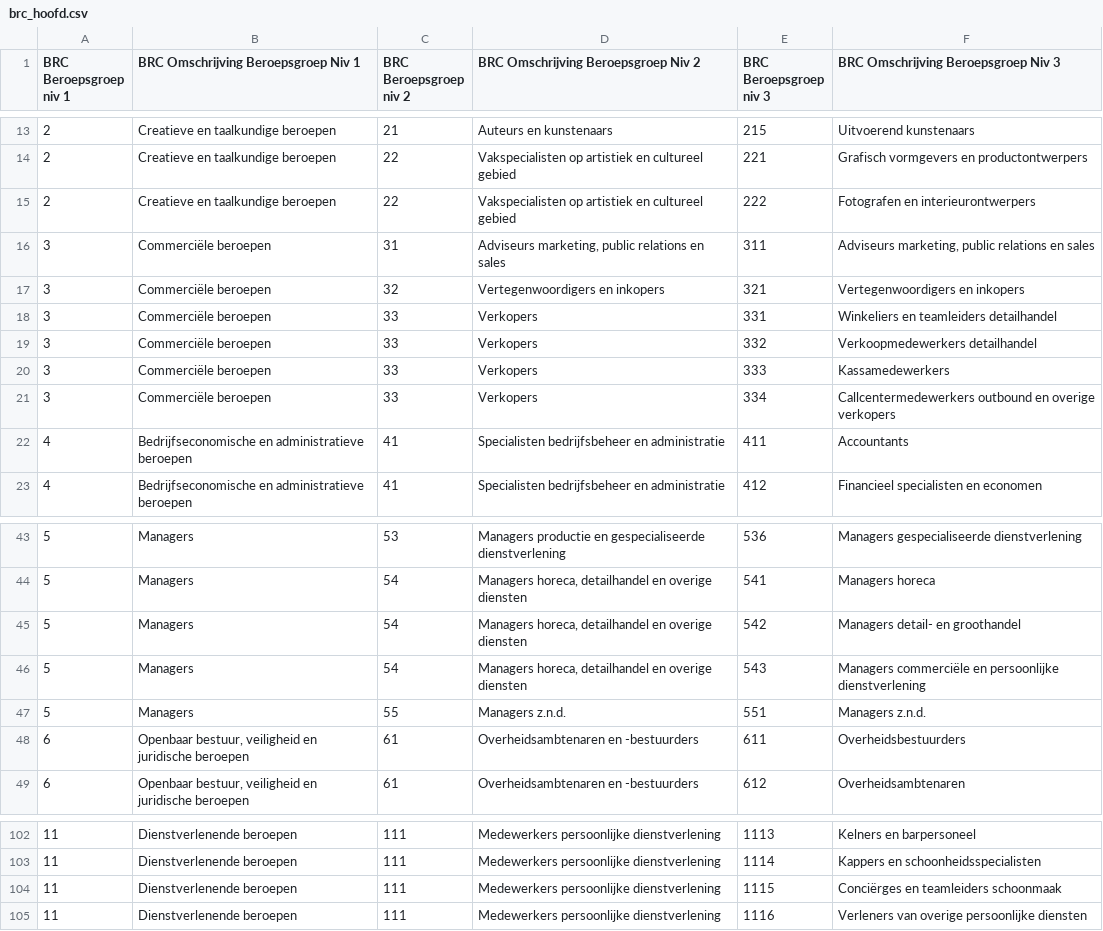
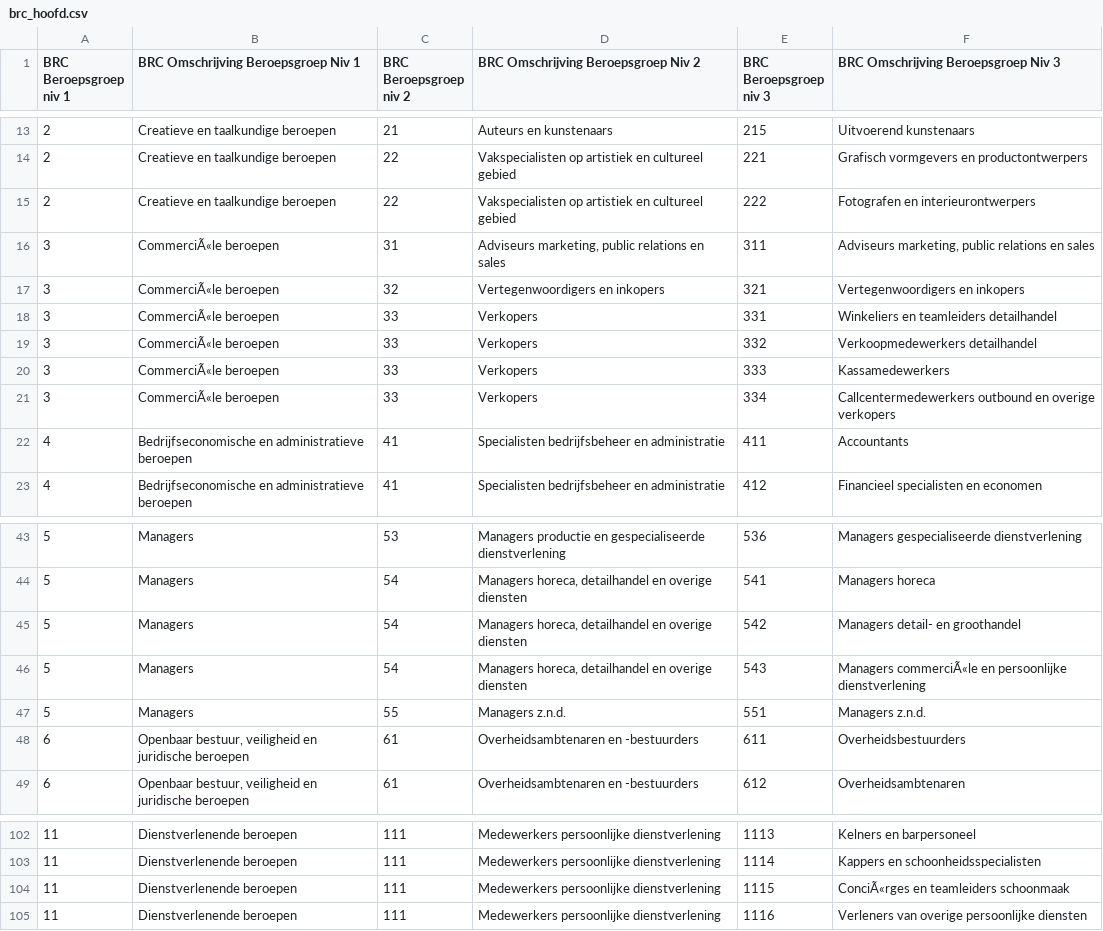
Before and after one commit to basvanderstarre/EVER, a CSV file: brc_hoofd.csv, drawn as a sheet; only a part is shown, gaps mark what is left out; the diff names each change by its address in the sheet, - before the commit and + after, or states it on an @@ line.

```diff
--- a/brc_hoofd.csv
+++ b/brc_hoofd.csv
-B16:B21: Commerciële beroepen
+B16:B21: CommerciÃ«le beroepen
-F46: Managers commerciële en persoonlijke…
+F46: Managers commerciÃ«le en persoonlijke…
-F104: Conciërges en teamleiders schoonmaak
+F104: ConciÃ«rges en teamleiders schoonmaak
```
Also changed, not shown: 9 other files.
